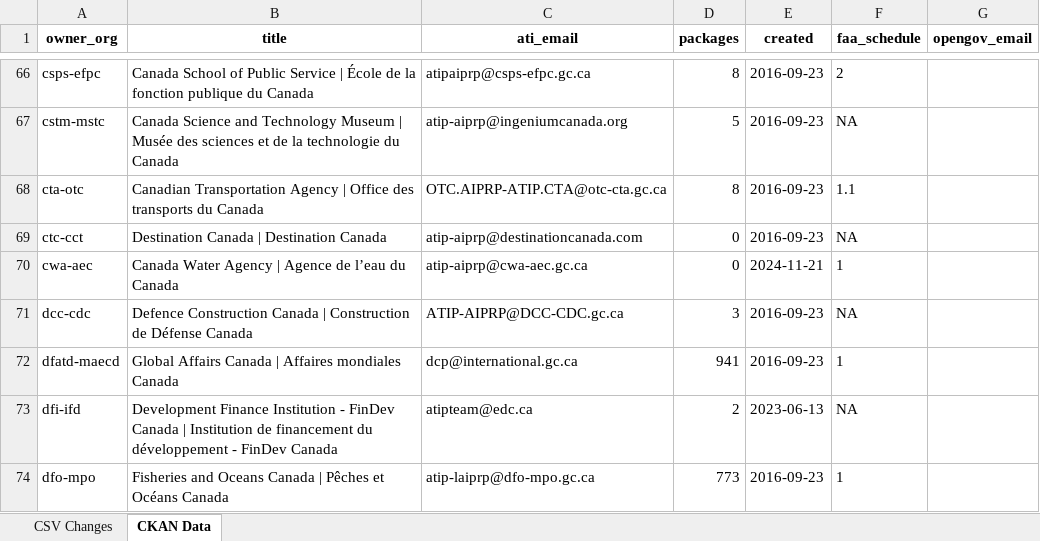
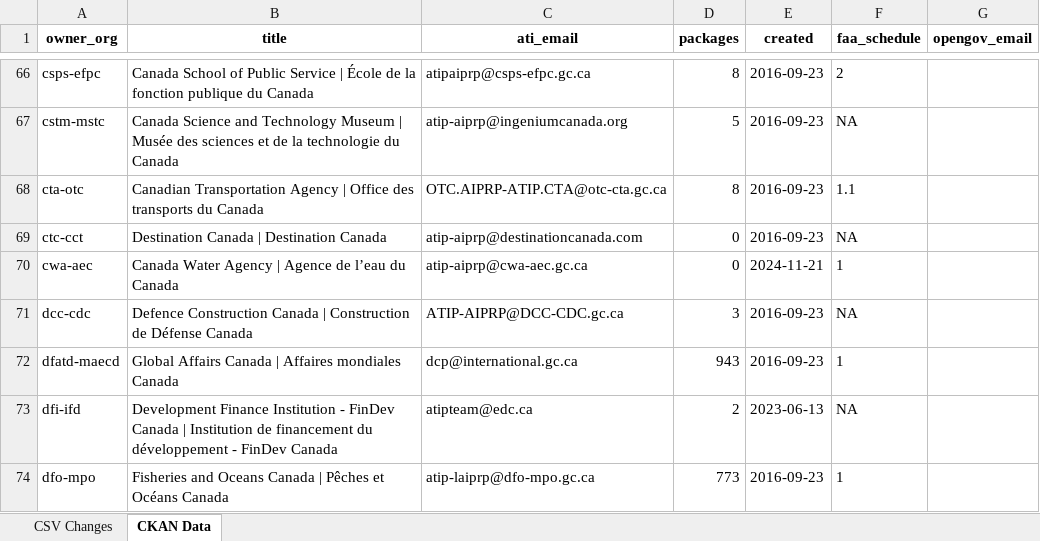
Before and after one commit to open-data/analytics-corporate-reporting, an Excel workbook: PD_CHANGES_RPT/PD_Activity.xlsx, sheet CKAN Data, drawn as a sheet; only a part is shown, gaps mark what is left out; values as stored, in another font and other column widths than the file's, no borders; the diff names each change by its address in the sheet, - before the commit and + after, or states it on an @@ line.

```diff
--- a/PD_CHANGES_RPT/PD_Activity.xlsx (sheet CKAN Data)
+++ b/PD_CHANGES_RPT/PD_Activity.xlsx (sheet CKAN Data)
-D72 (packages): 941
+D72 (packages): 943
```
Also changed, not shown: sheet CSV Changes, 2 other files.
